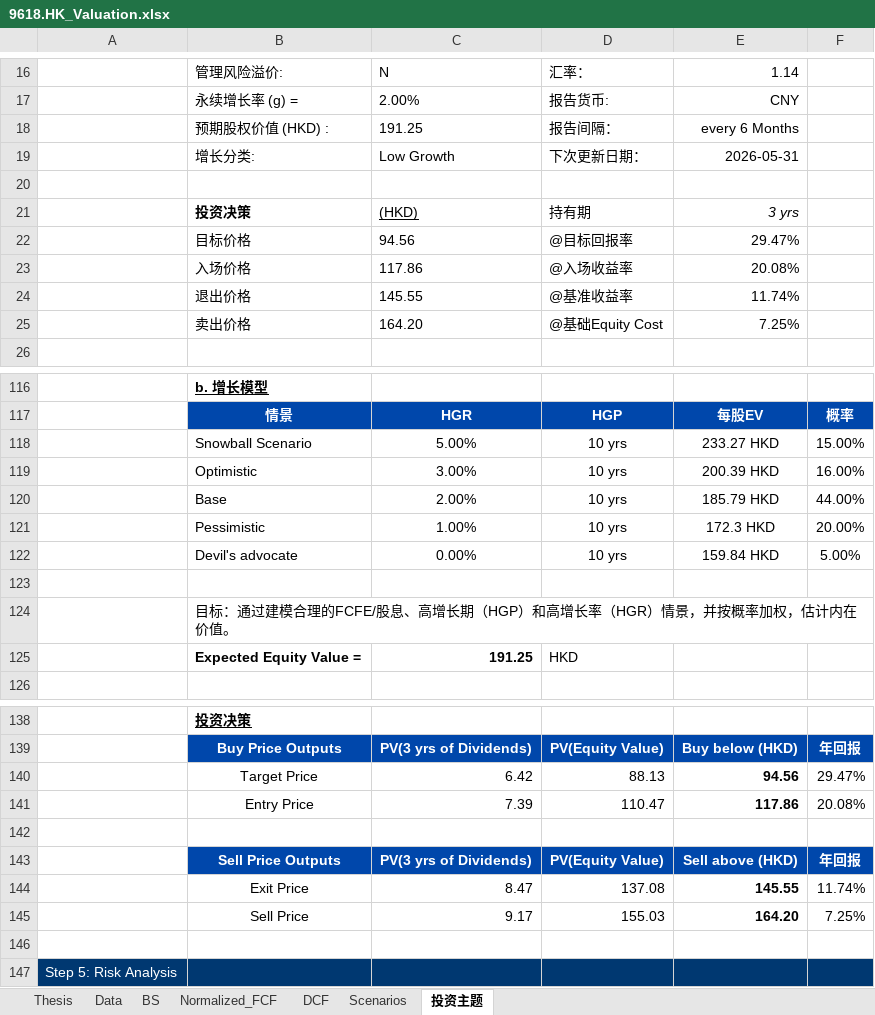
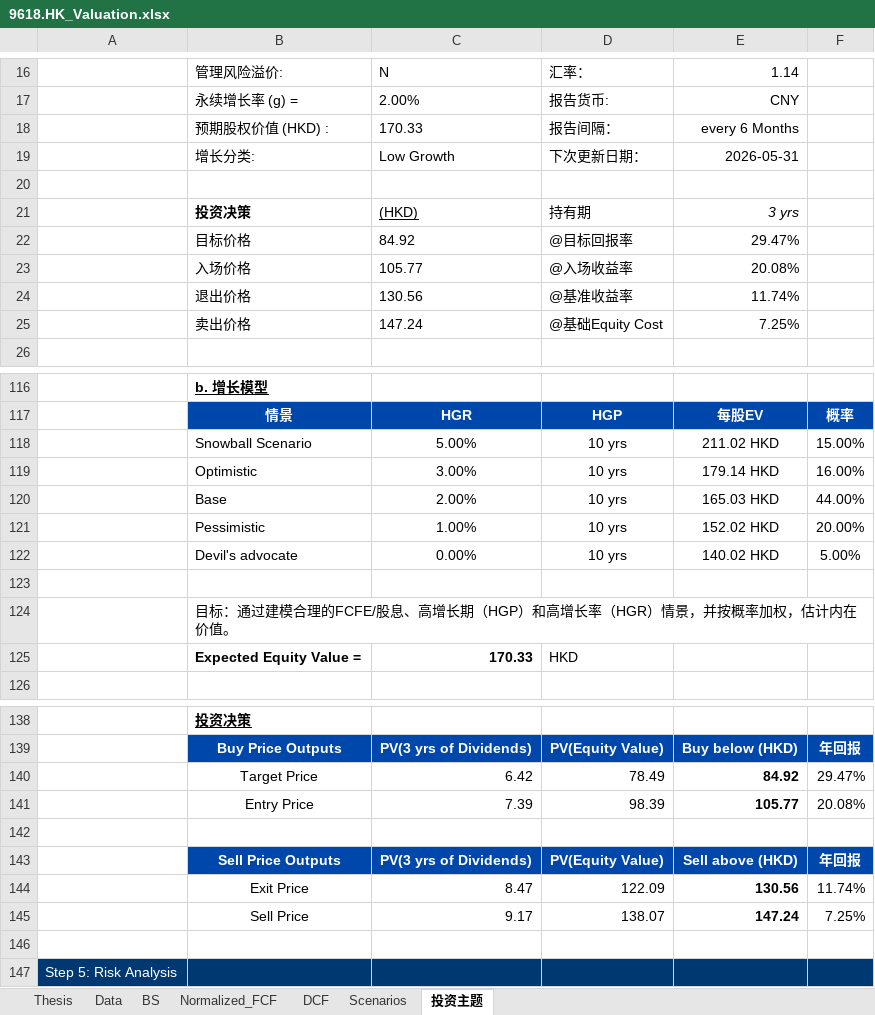
Before and after one commit to JerryChenz/Invest_Proc_1, an Excel workbook: financial_models/opportunities/9618.HK_Valuation.xlsx, sheet 投资主题, drawn as a sheet; only a part is shown, gaps mark what is left out; values as stored, in another font and other column widths than the file's, no borders; the diff covers the shown part only; the diff names each change by its address in the sheet, - before the commit and + after, or states it on an @@ line.

```diff
--- a/financial_models/opportunities/9618.HK_Valuation.xlsx (sheet 投资主题)
+++ b/financial_models/opportunities/9618.HK_Valuation.xlsx (sheet 投资主题)
-C18: 191.25
+C18: 170.33
-C22: 94.56
+C22: 84.92
-C23: 117.86
+C23: 105.77
-C24: 145.55
+C24: 130.56
-C25: 164.20
+C25: 147.24
-E118: 233.27 HKD
+E118: 211.02 HKD
-E119: 200.39 HKD
+E119: 179.14 HKD
-E120: 185.79 HKD
+E120: 165.03 HKD
-E121: 172.3 HKD
+E121: 152.02 HKD
-E122: 159.84 HKD
+E122: 140.02 HKD
-C125: 191.25
+C125: 170.33
-D140: 88.13
+D140: 78.49
-E140: 94.56
+E140: 84.92
-D141: 110.47
+D141: 98.39
-E141: 117.86
+E141: 105.77
-D144: 137.08
+D144: 122.09
-E144: 145.55
+E144: 130.56
-D145: 155.03
+D145: 138.07
-E145: 164.20
+E145: 147.24
```
Also changed, not shown: 13 edited cells elsewhere in this sheet, sheet DCF, sheet Thesis, sheet Normalized_FCF, sheet Scenarios, sheet BS.
